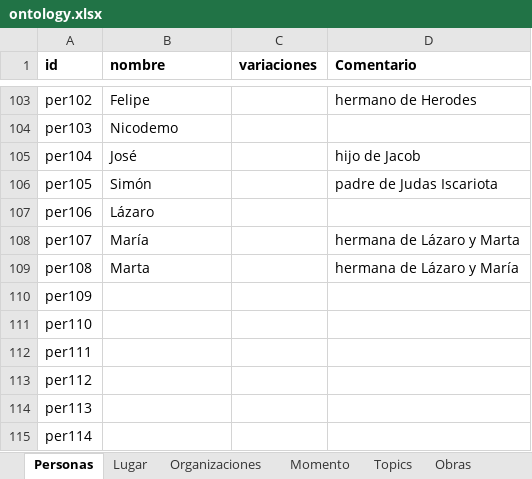
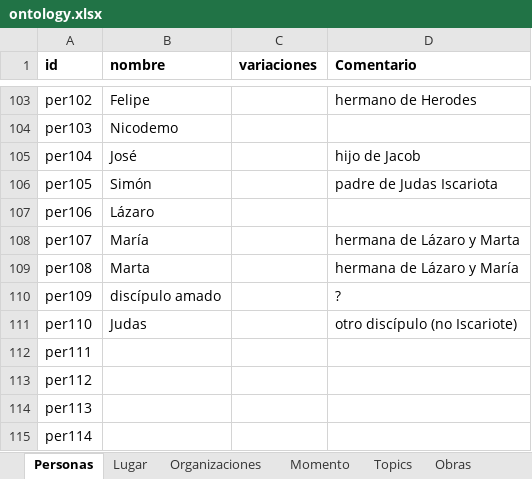
Before and after one commit to morethanbooks/XML-TEI-Bible, an Excel workbook: ontology.xlsx, sheet Personas, drawn as a sheet; only a part is shown, gaps mark what is left out; values as stored, in another font and other column widths than the file's, no borders; the diff names each change by its address in the sheet, - before the commit and + after, or states it on an @@ line.

```diff
--- a/ontology.xlsx (sheet Personas)
+++ b/ontology.xlsx (sheet Personas)
-B110 (nombre): (empty)
+B110 (nombre): discípulo amado
-D110 (Comentario): (empty)
+D110 (Comentario): ?
-B111 (nombre): (empty)
+B111 (nombre): Judas
-D111 (Comentario): (empty)
+D111 (Comentario): otro discípulo (no Iscariote)
```
Also changed, not shown: sheet Momento, 2 other files.
